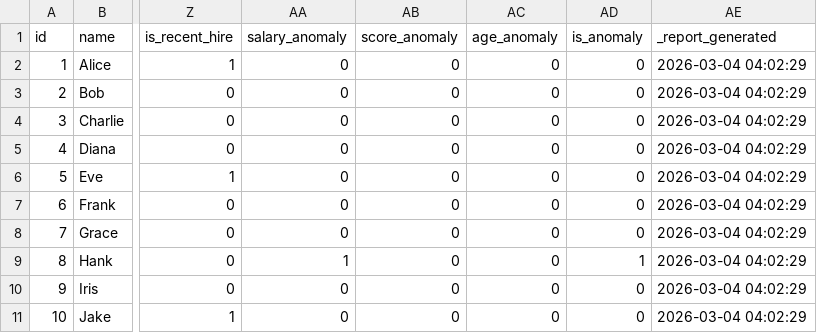
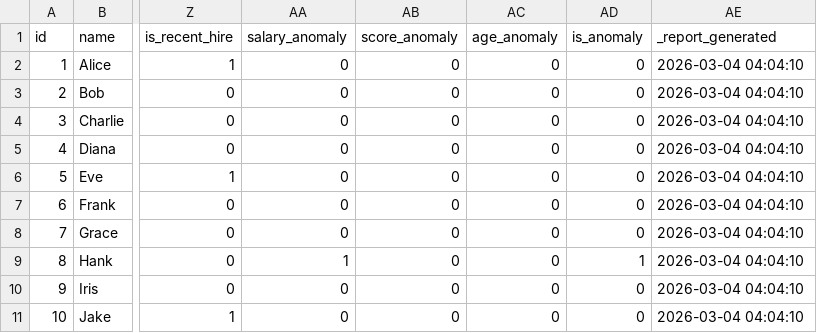
Before and after one commit to marczieee/Group-No.6-Feature-Engineering, a CSV file: output/consolidated_all_features.csv, drawn as a sheet; only a part is shown, gaps mark what is left out; the diff names each change by its address in the sheet, - before the commit and + after, or states it on an @@ line.

```diff
--- a/output/consolidated_all_features.csv
+++ b/output/consolidated_all_features.csv
-AE2:AE11 (_report_generated): 2026-03-04 04:02:29
+AE2:AE11 (_report_generated): 2026-03-04 04:04:10
```
Also changed, not shown: output/test_derived.csv.
